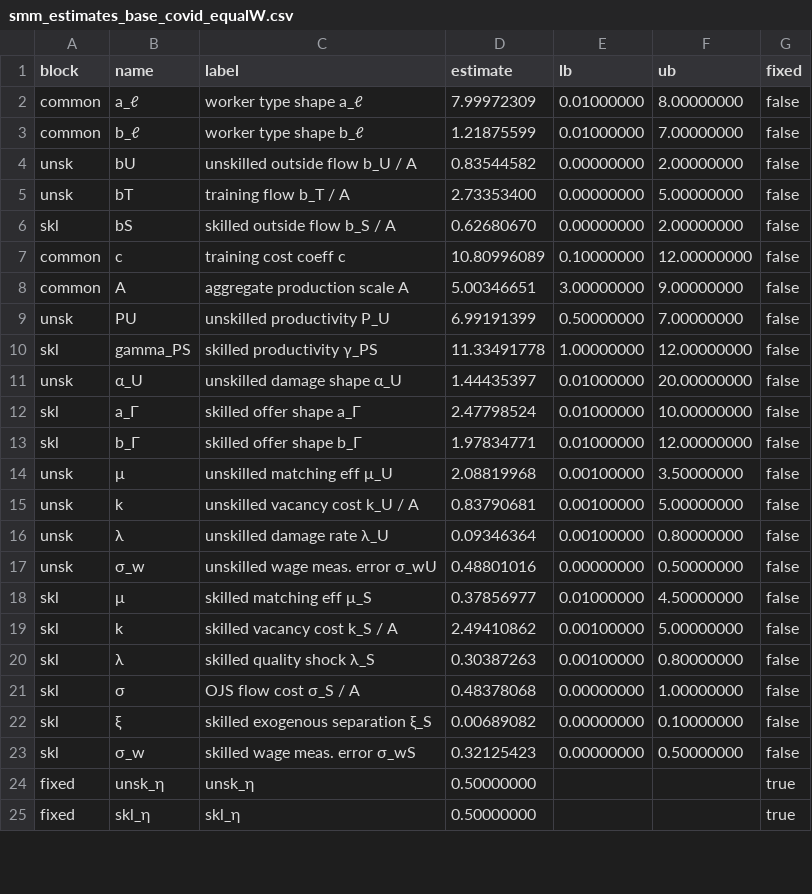
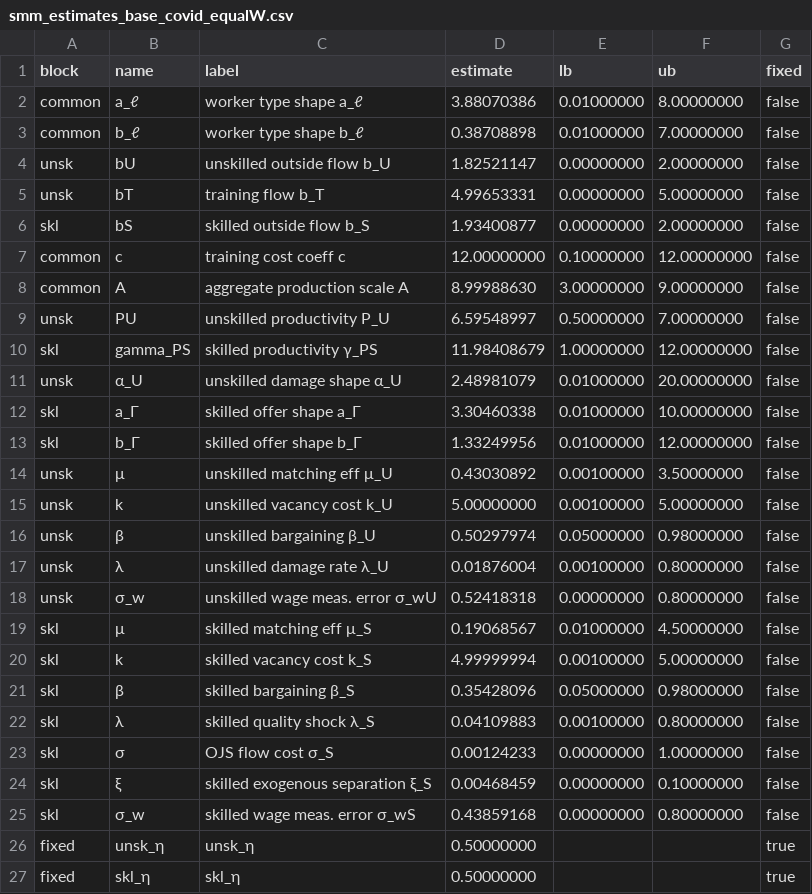
Before and after one commit to RamziChariag/DMP_labour_market_choice, a CSV file: output/tables/smm_estimates_base_covid_equalW.csv, drawn as a sheet; only a part is shown; the diff covers the shown part only.

Commit message:
base_covid results done, c unscaled

```diff
--- a/output/tables/smm_estimates_base_covid_equalW.csv
+++ b/output/tables/smm_estimates_base_covid_equalW.csv
@@ -1,24 +1,26 @@
 block,name,label,estimate,lb,ub,fixed
-common,a_ℓ,worker type shape a_ℓ,7.99972309,0.01000000,8.00000000,false
-common,b_ℓ,worker type shape b_ℓ,1.21875599,0.01000000,7.00000000,false
-unsk,bU,unskilled outside flow b_U / A,0.83544582,0.00000000,2.00000000,false
-unsk,bT,training flow b_T / A,2.73353400,0.00000000,5.00000000,false
-skl,bS,skilled outside flow b_S / A,0.62680670,0.00000000,2.00000000,false
-common,c,training cost coeff c,10.80996089,0.10000000,12.00000000,false
-common,A,aggregate production scale A,5.00346651,3.00000000,9.00000000,false
-unsk,PU,unskilled productivity P_U,6.99191399,0.50000000,7.00000000,false
-skl,gamma_PS,skilled productivity γ_PS,11.33491778,1.00000000,12.00000000,false
-unsk,α_U,unskilled damage shape α_U,1.44435397,0.01000000,20.00000000,false
-skl,a_Γ,skilled offer shape a_Γ,2.47798524,0.01000000,10.00000000,false
-skl,b_Γ,skilled offer shape b_Γ,1.97834771,0.01000000,12.00000000,false
-unsk,μ,unskilled matching eff μ_U,2.08819968,0.00100000,3.50000000,false
-unsk,k,unskilled vacancy cost k_U / A,0.83790681,0.00100000,5.00000000,false
-unsk,λ,unskilled damage rate λ_U,0.09346364,0.00100000,0.80000000,false
-unsk,σ_w,unskilled wage meas. error σ_wU,0.48801016,0.00000000,0.50000000,false
-skl,μ,skilled matching eff μ_S,0.37856977,0.01000000,4.50000000,false
-skl,k,skilled vacancy cost k_S / A,2.49410862,0.00100000,5.00000000,false
-skl,λ,skilled quality shock λ_S,0.30387263,0.00100000,0.80000000,false
-skl,σ,OJS flow cost σ_S / A,0.48378068,0.00000000,1.00000000,false
-skl,ξ,skilled exogenous separation ξ_S,0.00689082,0.00000000,0.10000000,false
-skl,σ_w,skilled wage meas. error σ_wS,0.32125423,0.00000000,0.50000000,false
+common,a_ℓ,worker type shape a_ℓ,3.88070386,0.01000000,8.00000000,false
+common,b_ℓ,worker type shape b_ℓ,0.38708898,0.01000000,7.00000000,false
+unsk,bU,unskilled outside flow b_U,1.82521147,0.00000000,2.00000000,false
+unsk,bT,training flow b_T,4.99653331,0.00000000,5.00000000,false
+skl,bS,skilled outside flow b_S,1.93400877,0.00000000,2.00000000,false
+common,c,training cost coeff c,12.00000000,0.10000000,12.00000000,false
+common,A,aggregate production scale A,8.99988630,3.00000000,9.00000000,false
+unsk,PU,unskilled productivity P_U,6.59548997,0.50000000,7.00000000,false
+skl,gamma_PS,skilled productivity γ_PS,11.98408679,1.00000000,12.00000000,false
+unsk,α_U,unskilled damage shape α_U,2.48981079,0.01000000,20.00000000,false
+skl,a_Γ,skilled offer shape a_Γ,3.30460338,0.01000000,10.00000000,false
+skl,b_Γ,skilled offer shape b_Γ,1.33249956,0.01000000,12.00000000,false
+unsk,μ,unskilled matching eff μ_U,0.43030892,0.00100000,3.50000000,false
+unsk,k,unskilled vacancy cost k_U,5.00000000,0.00100000,5.00000000,false
+unsk,β,unskilled bargaining β_U,0.50297974,0.05000000,0.98000000,false
+unsk,λ,unskilled damage rate λ_U,0.01876004,0.00100000,0.80000000,false
+unsk,σ_w,unskilled wage meas. error σ_wU,0.52418318,0.00000000,0.80000000,false
+skl,μ,skilled matching eff μ_S,0.19068567,0.01000000,4.50000000,false
+skl,k,skilled vacancy cost k_S,4.99999994,0.00100000,5.00000000,false
+skl,β,skilled bargaining β_S,0.35428096,0.05000000,0.98000000,false
+skl,λ,skilled quality shock λ_S,0.04109883,0.00100000,0.80000000,false
+skl,σ,OJS flow cost σ_S,0.00124233,0.00000000,1.00000000,false
+skl,ξ,skilled exogenous separation ξ_S,0.00468459,0.00000000,0.10000000,false
+skl,σ_w,skilled wage meas. error σ_wS,0.43859168,0.00000000,0.80000000,false
 fixed,unsk_η,unsk_η,0.50000000,,,true
```
Also changed, not shown: 2 removed rows and 3 edited cells elsewhere in this file, 6 other files.
